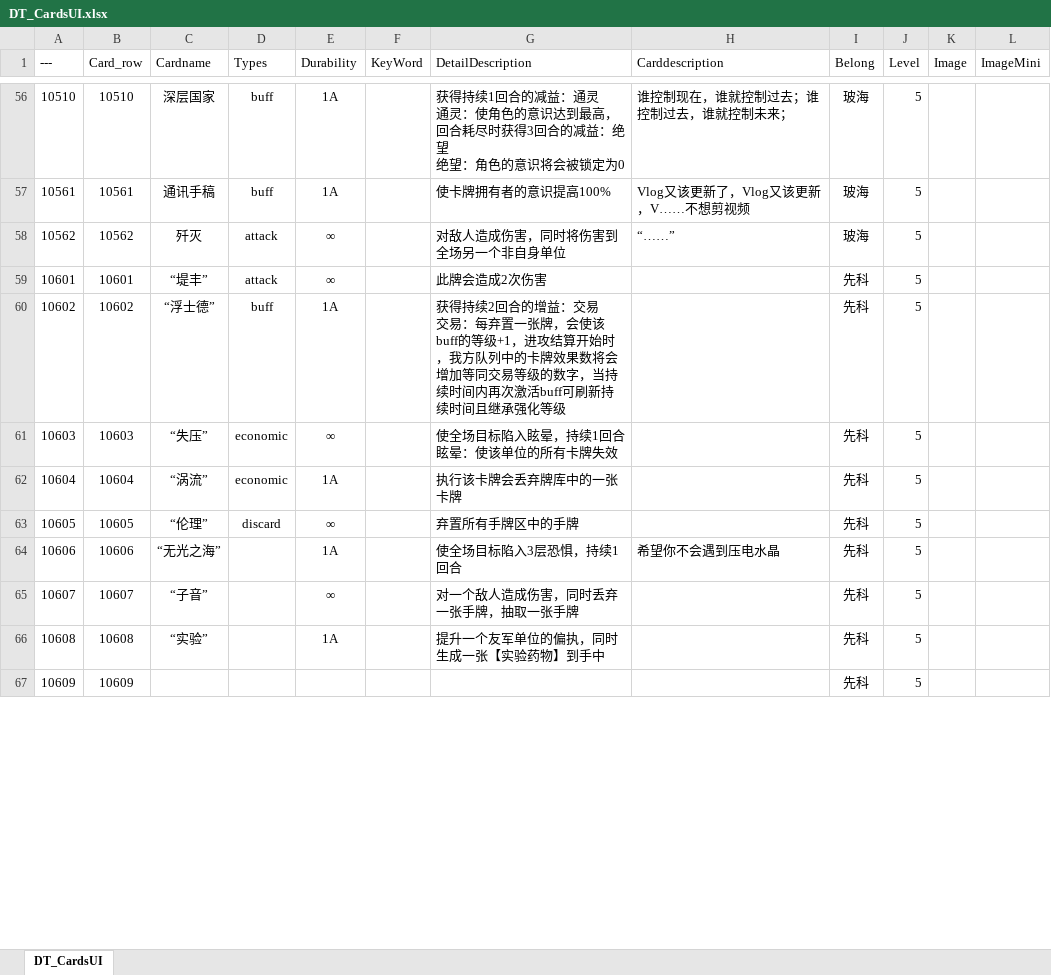
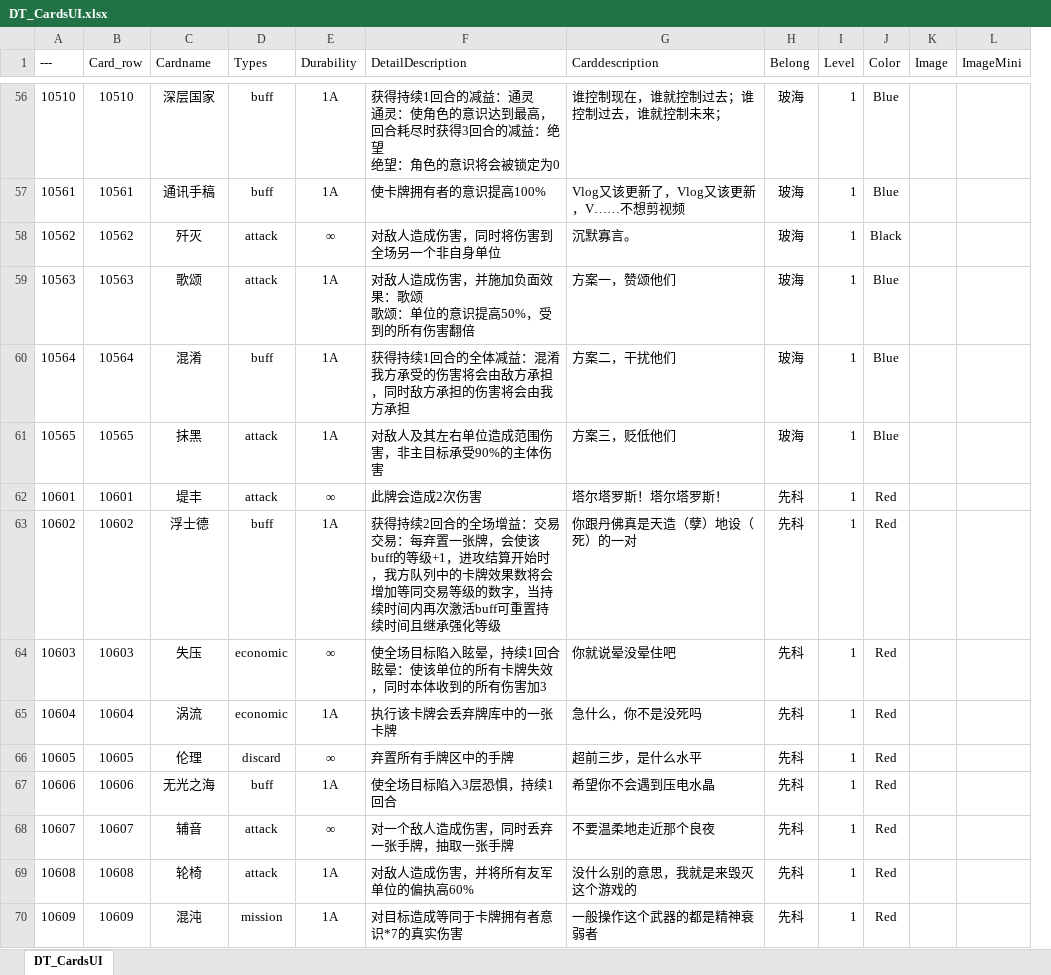
Before and after one commit to cdlhx/0504demo, an Excel workbook: DataTableXl/DT_CardsUI.xlsx, sheet DT_CardsUI, drawn as a sheet; only a part is shown, gaps mark what is left out; values as stored, in another font and other column widths than the file's, no borders; removed rows and columns are numbered as before the commit, all else as after; ↵ is a line break in a cell; the diff covers the shown part only; the diff names each change by its address in the sheet, - before the commit and + after, or states it on an @@ line.

```diff
--- a/DataTableXl/DT_CardsUI.xlsx (sheet DT_CardsUI)
+++ b/DataTableXl/DT_CardsUI.xlsx (sheet DT_CardsUI)
-column F (KeyWord), empty
+column J (Color), rows 56-58: Blue | Blue | Black; rows 62-70: all Red
-I56:I58 (Level): 5
+I56:I58 (Level): 1
-G58 (Carddescription): “……”
+G58 (Carddescription): 沉默寡言。
+row 59: 10563 | 10563 | 歌颂 | attack | 1A | 对敌人造成伤害，并施加负面效果：歌颂 ↵ 歌颂：单位的意识提高50%，受到的所有伤害翻倍 | 方案一，赞颂他们 | 玻海 | 1 | Blue
+row 60: 10564 | 10564 | 混淆 | buff | 1A | 获得持续1回合的全体减益：混淆 ↵ 我方承受的伤害将会由敌方承担，同时敌方承担的伤害将会由我方承担 | 方案二，干扰他们 | 玻海 | 1 | Blue
+row 61: 10565 | 10565 | 抹黑 | attack | 1A | 对敌人及其左右单位造成范围伤害，非主目标承受90%的主体伤害 | 方案三，贬低他们 | 玻海 | 1 | Blue
-C62 (Cardname): “堤丰”
+C62 (Cardname): 堤丰
-G62 (Carddescription): (empty)
+G62 (Carddescription): 塔尔塔罗斯！塔尔塔罗斯！
-I62:I70 (Level): 5
+I62:I70 (Level): 1
-C63 (Cardname): “浮士德”
+C63 (Cardname): 浮士德
-F63 (DetailDescription): …2回合的增益：交易 ↵ 交易：每弃置一张牌，会使该buff的等级+1，进攻结算开始时，我方队列中的卡牌效果数将会增加等同交易等级的数字，当持续时间内再次激活buff可刷新持续时间…
+F63 (DetailDescription): …2回合的全场增益：交易 ↵ 交易：每弃置一张牌，会使该buff的等级+1，进攻结算开始时，我方队列中的卡牌效果数将会增加等同交易等级的数字，当持续时间内再次激活buff可重置持续时间…
-G63 (Carddescription): (empty)
+G63 (Carddescription): 你跟丹佛真是天造（孽）地设（死）的一对
-C64 (Cardname): “失压”
+C64 (Cardname): 失压
-F64 (DetailDescription): 使全场目标陷入眩晕，持续1回合 ↵ 眩晕：使该单位的所有卡牌失效
+F64 (DetailDescription): 使全场目标陷入眩晕，持续1回合 ↵ 眩晕：使该单位的所有卡牌失效，同时本体收到的所有伤害加3
-G64 (Carddescription): (empty)
+G64 (Carddescription): 你就说晕没晕住吧
-C65 (Cardname): “涡流”
+C65 (Cardname): 涡流
-G65 (Carddescription): (empty)
+G65 (Carddescription): 急什么，你不是没死吗
-C66 (Cardname): “伦理”
+C66 (Cardname): 伦理
-G66 (Carddescription): (empty)
+G66 (Carddescription): 超前三步，是什么水平
-C67 (Cardname): “无光之海”
+C67 (Cardname): 无光之海
-D67 (Types): (empty)
+D67 (Types): buff
-C68 (Cardname): “子音”
+C68 (Cardname): 辅音
-D68:D69 (Types): (empty)
+D68:D69 (Types): attack
-G68 (Carddescription): (empty)
+G68 (Carddescription): 不要温柔地走近那个良夜
-C69 (Cardname): “实验”
+C69 (Cardname): 轮椅
-F69 (DetailDescription): 提升一个友军单位的偏执，同时生成一张【实验药物】到手中
+F69 (DetailDescription): 对敌人造成伤害，并将所有友军单位的偏执高60%
-G69 (Carddescription): (empty)
+G69 (Carddescription): 没什么别的意思，我就是来毁灭这个游戏的
-C70 (Cardname): (empty)
+C70 (Cardname): 混沌
-D70 (Types): (empty)
+D70 (Types): mission
-E70 (Durability): (empty)
+E70 (Durability): 1A
-F70 (DetailDescription): (empty)
+F70 (DetailDescription): 对目标造成等同于卡牌拥有者意识*7的真实伤害
-G70 (Carddescription): (empty)
+G70 (Carddescription): 一般操作这个武器的都是精神衰弱者
```
Also changed, not shown: 1 added row and 177 edited cells elsewhere in this sheet, 19 other files.
